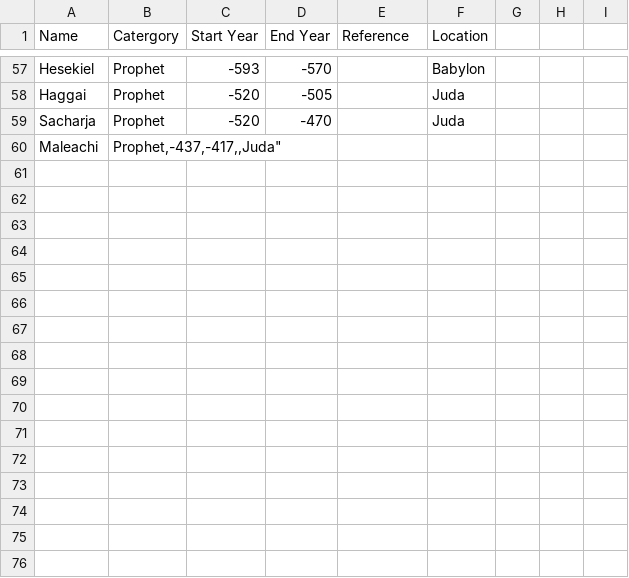
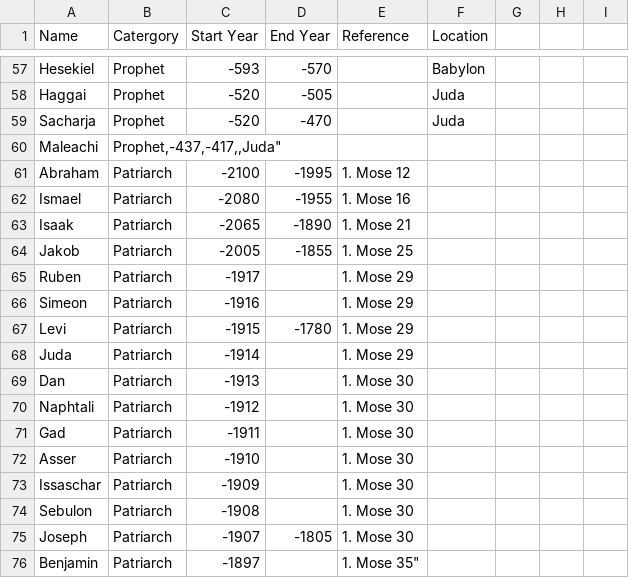
Before and after one commit to BifbofII/Bible_Graph, a CSV file: data/persons.csv, drawn as a sheet; only a part is shown, gaps mark what is left out; the diff names each change by its address in the sheet, - before the commit and + after, or states it on an @@ line.

Commit message:
Update persons.csv

```diff
--- a/data/persons.csv
+++ b/data/persons.csv
+row 61: Abraham | Patriarch | -2100 | -1995 | 1. Mose 12
+row 62: Ismael | Patriarch | -2080 | -1955 | 1. Mose 16
+row 63: Isaak | Patriarch | -2065 | -1890 | 1. Mose 21
+row 64: Jakob | Patriarch | -2005 | -1855 | 1. Mose 25
+row 65: Ruben | Patriarch | -1917 |  | 1. Mose 29
+row 66: Simeon | Patriarch | -1916 |  | 1. Mose 29
+row 67: Levi | Patriarch | -1915 | -1780 | 1. Mose 29
+row 68: Juda | Patriarch | -1914 |  | 1. Mose 29
+row 69: Dan | Patriarch | -1913 |  | 1. Mose 30
+row 70: Naphtali | Patriarch | -1912 |  | 1. Mose 30
+row 71: Gad | Patriarch | -1911 |  | 1. Mose 30
+row 72: Asser | Patriarch | -1910 |  | 1. Mose 30
+row 73: Issaschar | Patriarch | -1909 |  | 1. Mose 30
+row 74: Sebulon | Patriarch | -1908 |  | 1. Mose 30
+row 75: Joseph | Patriarch | -1907 | -1805 | 1. Mose 30
+row 76: Benjamin | Patriarch | -1897 |  | 1. Mose 35"
```
